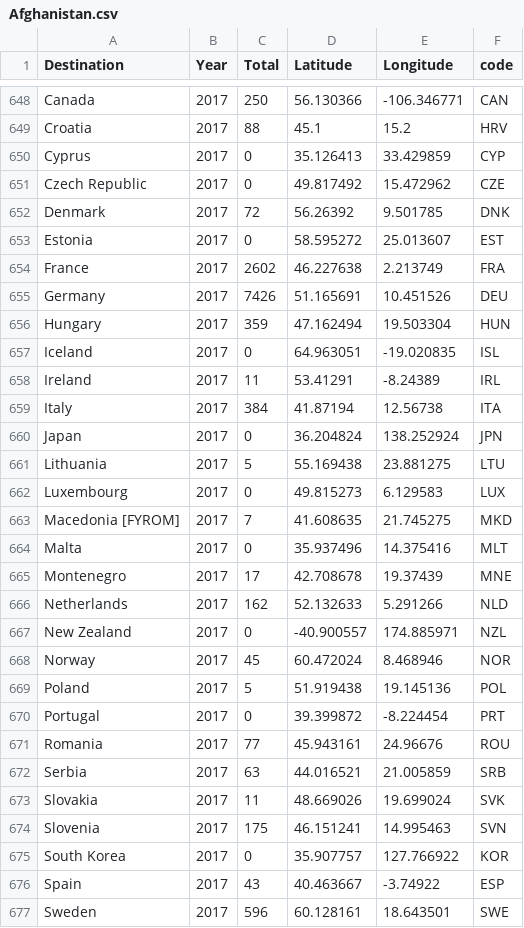
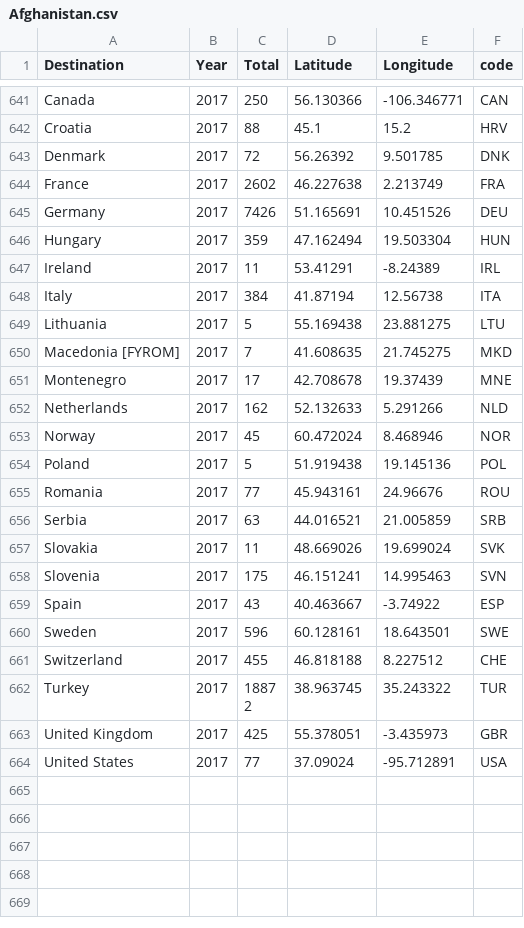
Before and after one commit to storedspace/visualizationHW3, a CSV file: Afghanistan.csv, drawn as a sheet; only a part is shown, gaps mark what is left out; the shorter side is filled out with more unchanged rows; the diff covers the shown part only.

Commit message:
remove_zero

```diff
--- a/Afghanistan.csv
+++ b/Afghanistan.csv
@@ -650,2 +642,0 @@ Croatia,2017,88,45.1,15.2,HRV
-Cyprus,2017,0,35.126413,33.429859,CYP
-Czech Republic,2017,0,49.817492,15.472962,CZE
@@ -653 +643,0 @@ Denmark,2017,72,56.26392,9.501785,DNK
-Estonia,2017,0,58.595272,25.013607,EST
@@ -657 +646,0 @@ Hungary,2017,359,47.162494,19.503304,HUN
-Iceland,2017,0,64.963051,-19.020835,ISL
@@ -660 +648,0 @@ Italy,2017,384,41.87194,12.56738,ITA
-Japan,2017,0,36.204824,138.252924,JPN
@@ -662 +649,0 @@ Lithuania,2017,5,55.169438,23.881275,LTU
-Luxembourg,2017,0,49.815273,6.129583,LUX
@@ -664 +650,0 @@ Macedonia [FYROM],2017,7,41.608635,21.745275,MKD
-Malta,2017,0,35.937496,14.375416,MLT
@@ -667 +652,0 @@ Netherlands,2017,162,52.132633,5.291266,NLD
-New Zealand,2017,0,-40.900557,174.885971,NZL
@@ -670 +654,0 @@ Poland,2017,5,51.919438,19.145136,POL
-Portugal,2017,0,39.399872,-8.224454,PRT
@@ -675 +658,0 @@ Slovenia,2017,175,46.151241,14.995463,SVN
-South Korea,2017,0,35.907757,127.766922,KOR
```
Also changed, not shown: 7 removed rows elsewhere in this file.
